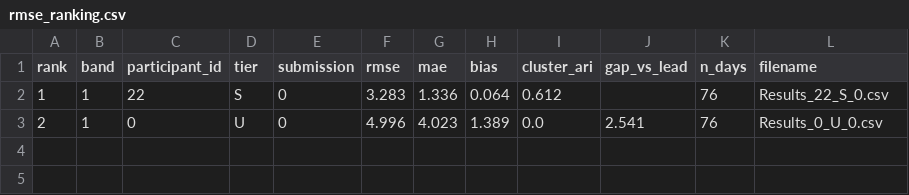
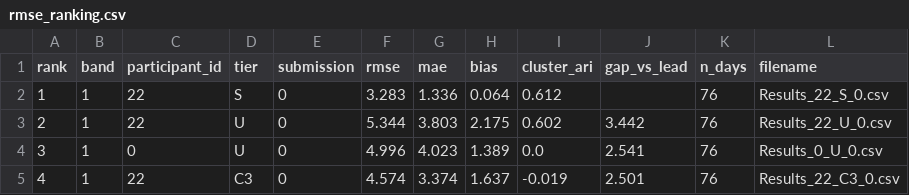
Before and after one commit to WeDoWind/NADARA-Static-Yaw-Misalignment-Submissions, a CSV file: docs/rmse_ranking.csv, drawn as a sheet.

Commit message:
Update leaderboards

```diff
--- a/docs/rmse_ranking.csv
+++ b/docs/rmse_ranking.csv
@@ -2,2 +2,4 @@ rank,band,participant_id,tier,submission,rmse,mae,bias,cluster_ari,gap_vs_lead,n
 1,1,22,S,0,3.283,1.336,0.064,0.612,,76,Results_22_S_0.csv
-2,1,0,U,0,4.996,4.023,1.389,0.0,2.541,76,Results_0_U_0.csv
+2,1,22,U,0,5.344,3.803,2.175,0.602,3.442,76,Results_22_U_0.csv
+3,1,0,U,0,4.996,4.023,1.389,0.0,2.541,76,Results_0_U_0.csv
+4,1,22,C3,0,4.574,3.374,1.637,-0.019,2.501,76,Results_22_C3_0.csv
```
